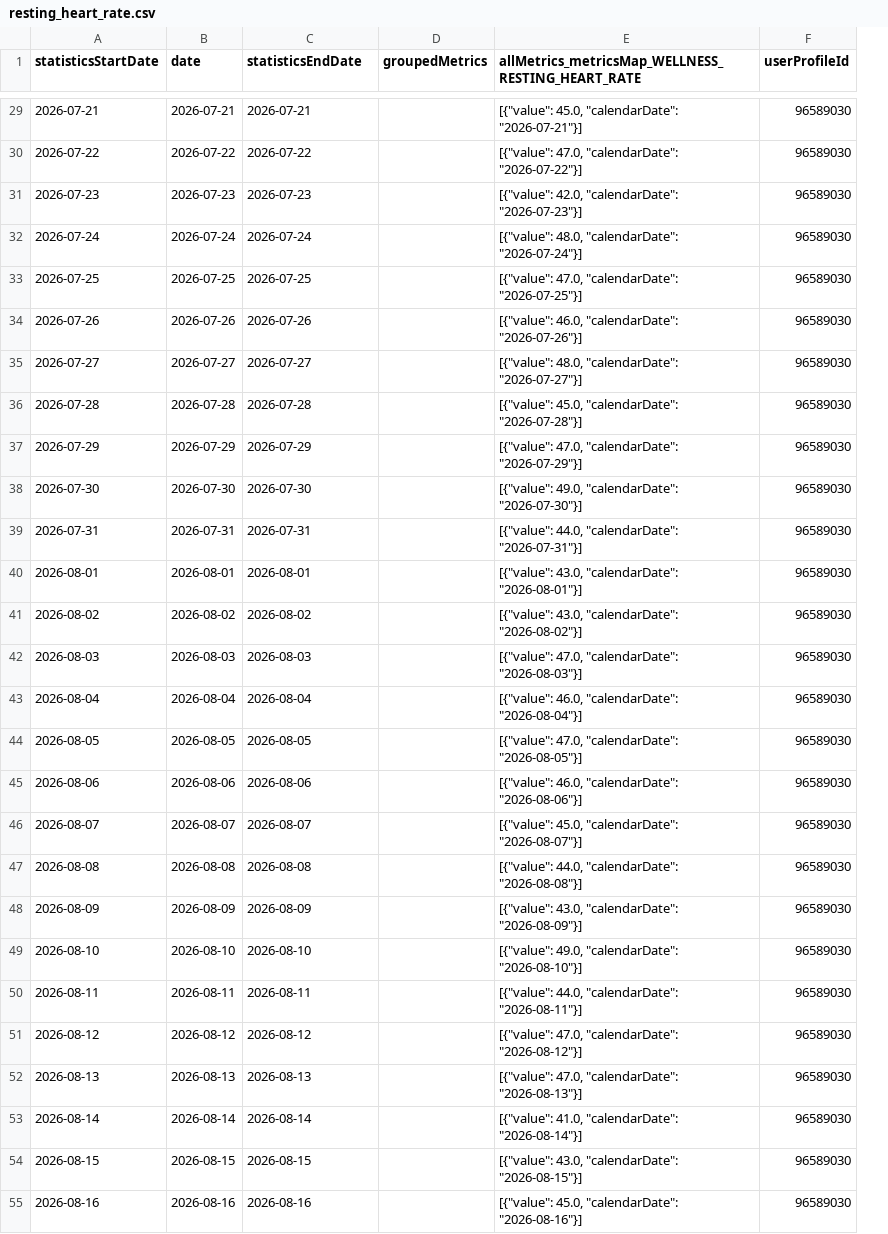
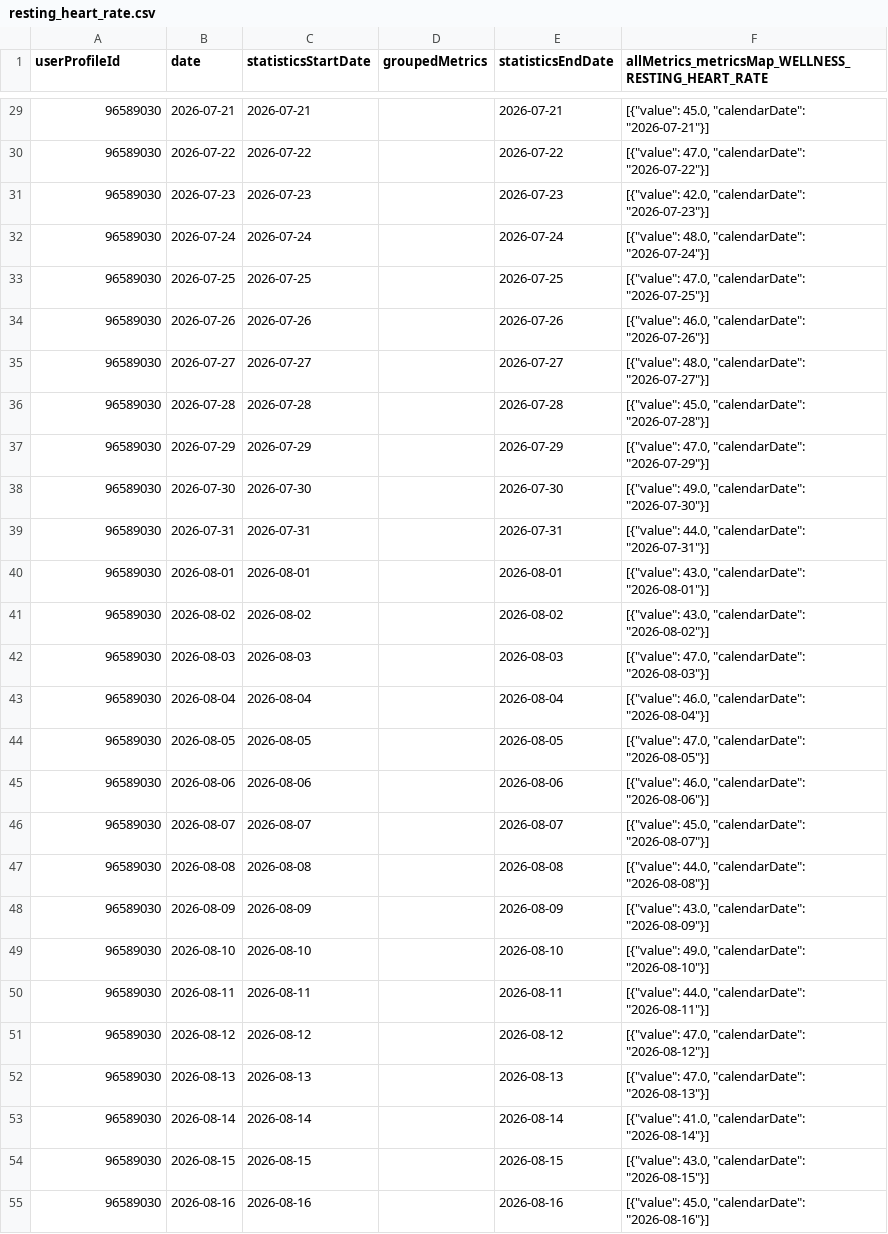
Before and after one commit to 123KingKarl123/garmin-data-xK9mP2qL7vR4nJ8w, a CSV file: resting_heart_rate.csv, drawn as a sheet; only a part is shown, gaps mark what is left out; removed rows and columns are numbered as before the commit, all else as after; the diff covers the shown part only; the diff names each change by its address in the sheet, - before the commit and + after, or states it on an @@ line.

```diff
--- a/resting_heart_rate.csv
+++ b/resting_heart_rate.csv
+column E (statisticsEndDate), rows 29-55: 2026-07-21 | 2026-07-22 | 2026-07-23 | 2026-07-24 | 2026-07-25 | 2026-07-26 | 2026-07-27 | 2026-07-28 | 2026-07-29 | 2026-07-30 | 2026-07-31 | 2026-08-01 | 2026-08-02 | 2026-08-03 | 2026-08-04 | 2026-08-05 | 2026-08-06 | 2026-08-07 | 2026-08-08 | 2026-08-09 | 2026-08-10 | 2026-08-11 | 2026-08-12 | 2026-08-13 | 2026-08-14 | 2026-08-15 | 2026-08-16
-column F (userProfileId), rows 29-55: all 96589030
-A1: statisticsStartDate
+A1: userProfileId
-C1: statisticsEndDate
+C1: statisticsStartDate
-A29 (userProfileId): 2026-07-21
+A29 (userProfileId): 96589030
-A30 (userProfileId): 2026-07-22
+A30 (userProfileId): 96589030
-A31 (userProfileId): 2026-07-23
+A31 (userProfileId): 96589030
-A32 (userProfileId): 2026-07-24
+A32 (userProfileId): 96589030
-A33 (userProfileId): 2026-07-25
+A33 (userProfileId): 96589030
-A34 (userProfileId): 2026-07-26
+A34 (userProfileId): 96589030
-A35 (userProfileId): 2026-07-27
+A35 (userProfileId): 96589030
-A36 (userProfileId): 2026-07-28
+A36 (userProfileId): 96589030
-A37 (userProfileId): 2026-07-29
+A37 (userProfileId): 96589030
-A38 (userProfileId): 2026-07-30
+A38 (userProfileId): 96589030
-A39 (userProfileId): 2026-07-31
+A39 (userProfileId): 96589030
-A40 (userProfileId): 2026-08-01
+A40 (userProfileId): 96589030
-A41 (userProfileId): 2026-08-02
+A41 (userProfileId): 96589030
-A42 (userProfileId): 2026-08-03
+A42 (userProfileId): 96589030
-A43 (userProfileId): 2026-08-04
+A43 (userProfileId): 96589030
-A44 (userProfileId): 2026-08-05
+A44 (userProfileId): 96589030
-A45 (userProfileId): 2026-08-06
+A45 (userProfileId): 96589030
-A46 (userProfileId): 2026-08-07
+A46 (userProfileId): 96589030
-A47 (userProfileId): 2026-08-08
+A47 (userProfileId): 96589030
-A48 (userProfileId): 2026-08-09
+A48 (userProfileId): 96589030
-A49 (userProfileId): 2026-08-10
+A49 (userProfileId): 96589030
-A50 (userProfileId): 2026-08-11
+A50 (userProfileId): 96589030
-A51 (userProfileId): 2026-08-12
+A51 (userProfileId): 96589030
-A52 (userProfileId): 2026-08-13
+A52 (userProfileId): 96589030
-A53 (userProfileId): 2026-08-14
+A53 (userProfileId): 96589030
-A54 (userProfileId): 2026-08-15
+A54 (userProfileId): 96589030
-A55 (userProfileId): 2026-08-16
+A55 (userProfileId): 96589030
```
Also changed, not shown: 64 edited cells elsewhere in this file, activities.csv, body_composition.csv, 9 other files.
